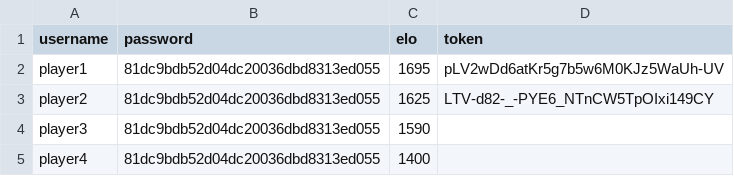
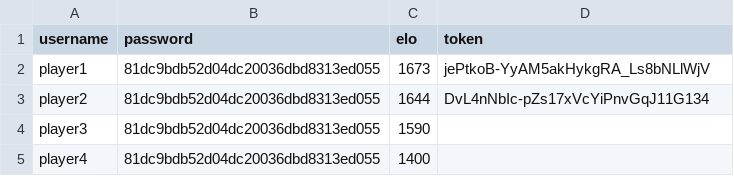
Before and after one commit to DanielCarneiro123/CPD, a CSV file: assign2/src/database.csv, drawn as a sheet.

```diff
--- a/assign2/src/database.csv
+++ b/assign2/src/database.csv
@@ -1,4 +1,4 @@
 username,password,elo,token
-player1,81dc9bdb52d04dc20036dbd8313ed055,1695,pLV2wDd6atKr5g7b5w6M0KJz5WaUh-UV
-player2,81dc9bdb52d04dc20036dbd8313ed055,1625,LTV-d82-_-PYE6_NTnCW5TpOIxi149CY
+player1,81dc9bdb52d04dc20036dbd8313ed055,1673,jePtkoB-YyAM5akHykgRA_Ls8bNLlWjV
+player2,81dc9bdb52d04dc20036dbd8313ed055,1644,DvL4nNbIc-pZs17xVcYiPnvGqJ11G134
 player3,81dc9bdb52d04dc20036dbd8313ed055,1590,""
```
Also changed, not shown: 7 other files.
